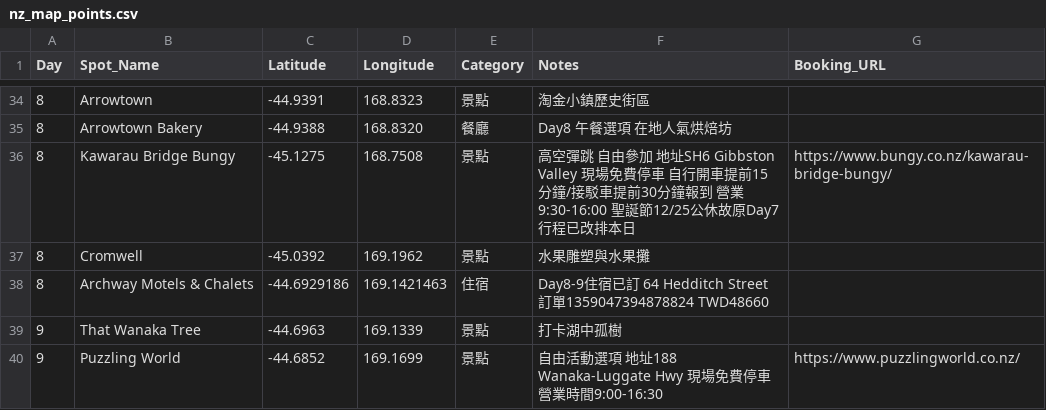
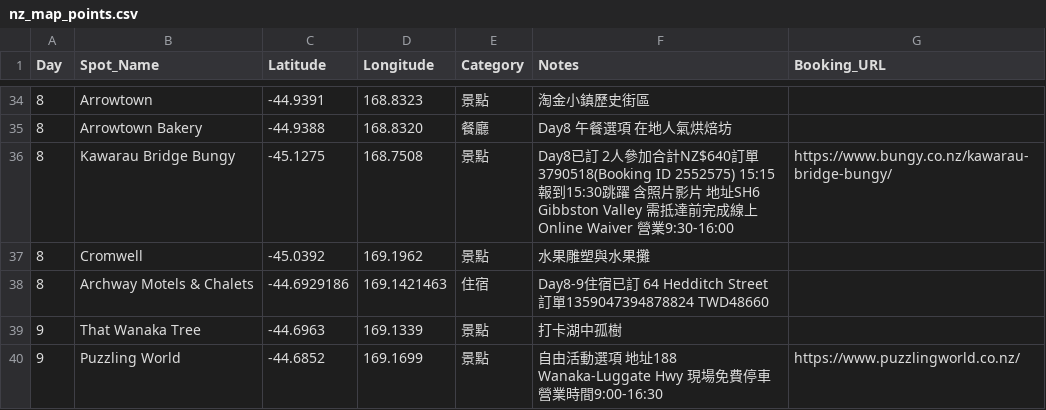
Before and after one commit to 411730178xian/nz-south-island-trip, a CSV file: nz_map_points.csv, drawn as a sheet; only a part is shown, gaps mark what is left out.

```diff
--- a/nz_map_points.csv
+++ b/nz_map_points.csv
@@ -35,3 +35,3 @@ Day,Spot_Name,Latitude,Longitude,Category,Notes,Booking_URL
 8,Arrowtown Bakery,-44.9388,168.8320,餐廳,Day8 午餐選項 在地人氣烘焙坊,
-8,Kawarau Bridge Bungy,-45.1275,168.7508,景點,高空彈跳 自由參加 地址SH6 Gibbston Valley 現場免費停車 自行開車提前15分鐘/接駁車提前30分鐘報到 營業9:30-16:00 聖誕節12/25公休故原Day7行程已改排本日,https://www.bungy.co.nz/kawarau-bridge-bungy/
+8,Kawarau Bridge Bungy,-45.1275,168.7508,景點,Day8已訂 2人參加合計NZ$640訂單3790518(Booking ID 2552575) 15:15報到15:30跳躍 含照片影片 地址SH6 Gibbston Valley 需抵達前完成線上Online Waiver 營業9:30-16:00,https://www.bungy.co.nz/kawarau-bridge-bungy/
 8,Cromwell,-45.0392,169.1962,景點,水果雕塑與水果攤,
```
Also changed, not shown: 4 other files.
